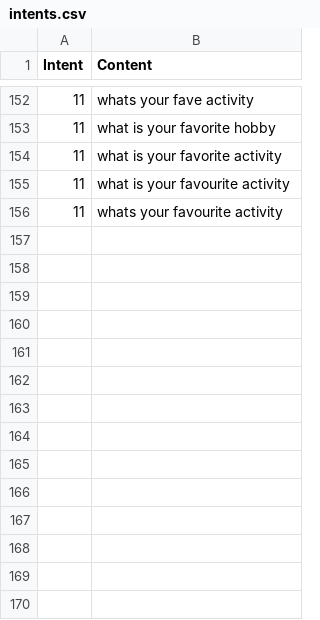
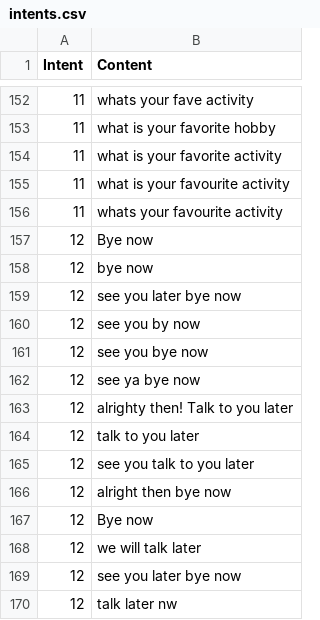
Before and after one commit to Eshan-K-Kaushal/Voice_Chatbot, a CSV file: Beginnings/Semantic Analysis/intents.csv, drawn as a sheet; only a part is shown, gaps mark what is left out; the diff names each change by its address in the sheet, - before the commit and + after, or states it on an @@ line.

Commit message:
Add files via upload

```diff
--- a/Beginnings/Semantic Analysis/intents.csv
+++ b/Beginnings/Semantic Analysis/intents.csv
+row 157: 12 | Bye now
+row 158: 12 | bye now
+row 159: 12 | see you later bye now
+row 160: 12 | see you by now
+row 161: 12 | see you bye now
+row 162: 12 | see ya bye now
+row 163: 12 | alrighty then! Talk to you later
+row 164: 12 | talk to you later
+row 165: 12 | see you talk to you later
+row 166: 12 | alright then bye now
+row 167: 12 | Bye now
+row 168: 12 | we will talk later
+row 169: 12 | see you later bye now
+row 170: 12 | talk later nw
```
